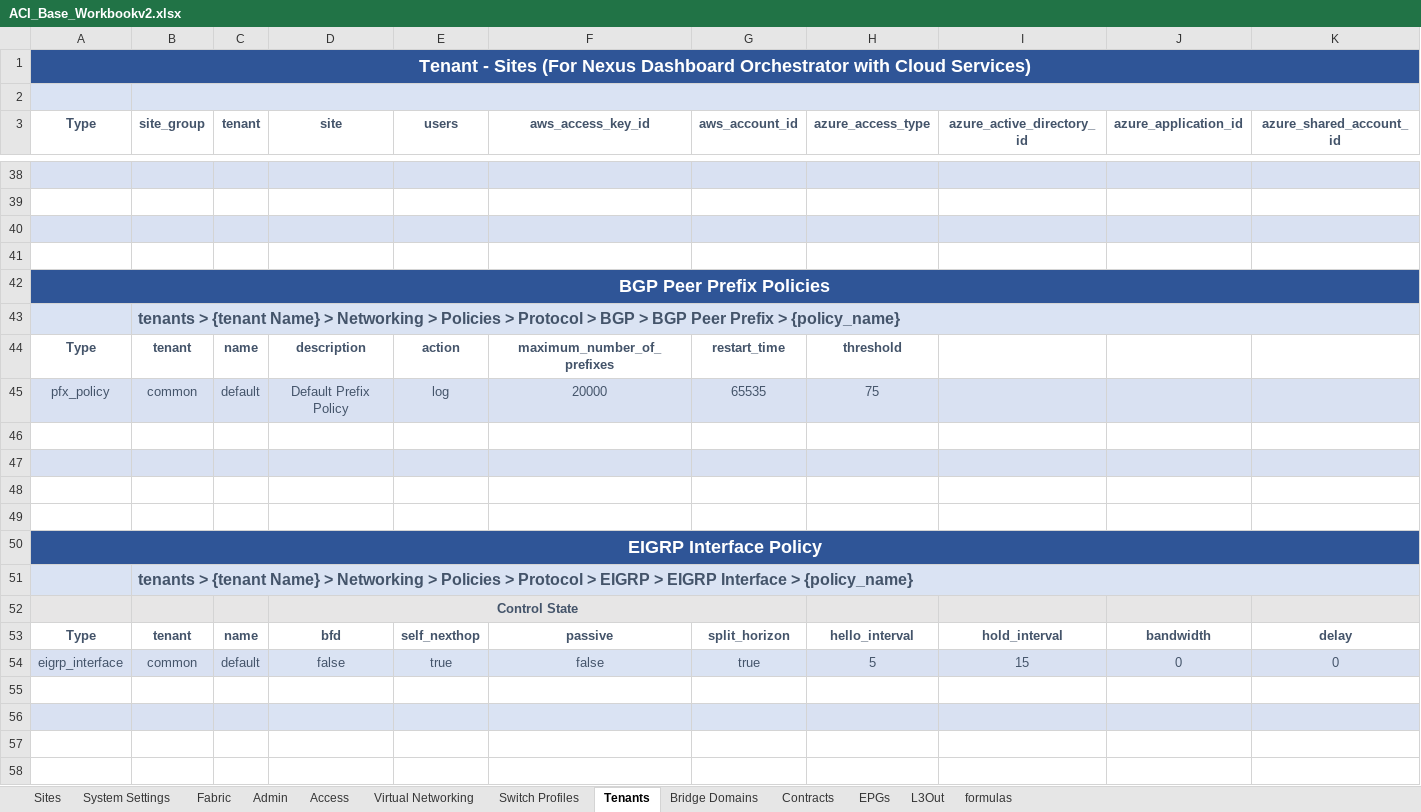
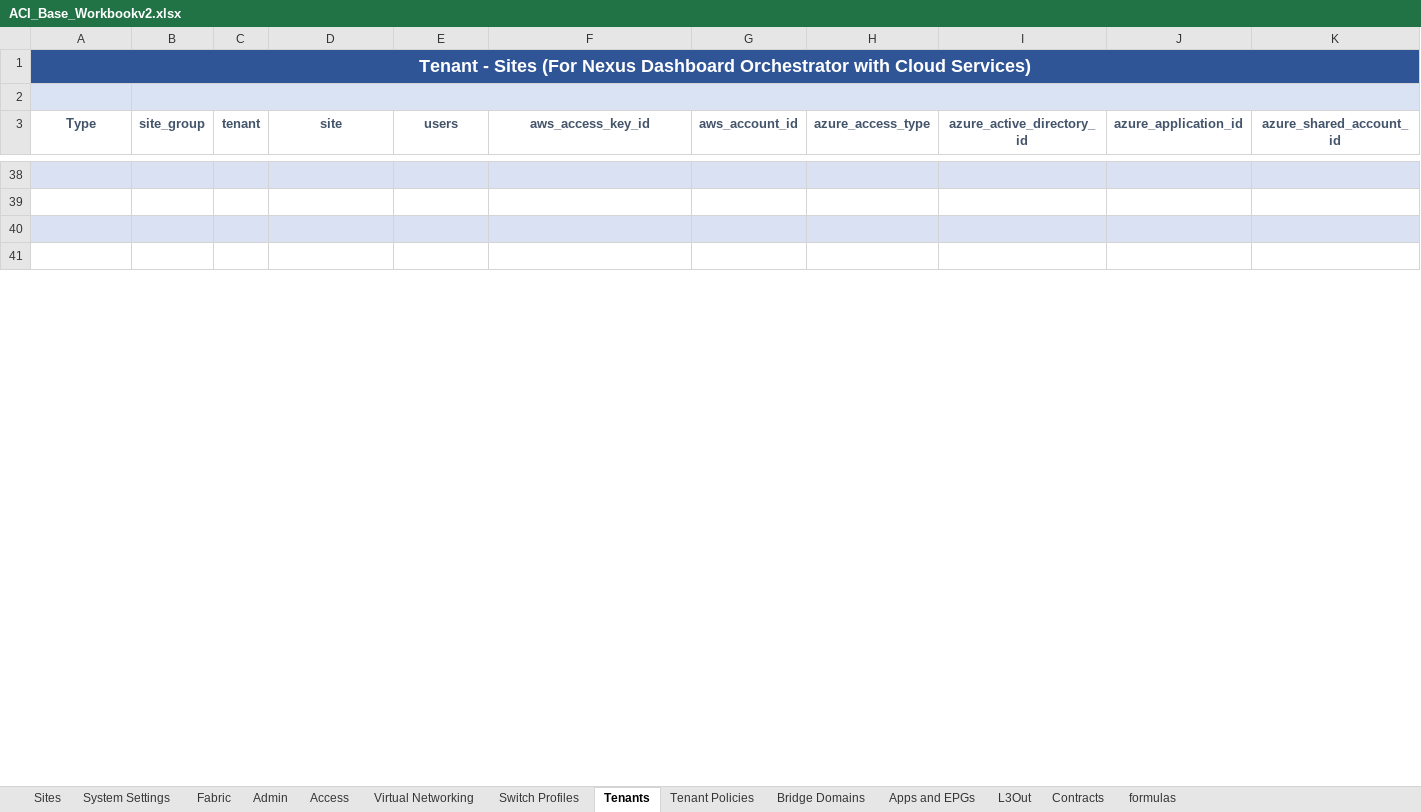
Before and after one commit to scotttyso/iac-easy-aci, an Excel workbook: ACI_Base_Workbookv2.xlsx, sheet Tenants, drawn as a sheet; only a part is shown, gaps mark what is left out; values as stored, in another font and other column widths than the file's, no borders; conditional formats not drawn; rows hold the shown columns only; the diff covers the shown part only; the diff names each change by its address in the sheet, - before the commit and + after, or states it on an @@ line.

Commit message:
added tenants and bridge domains

```diff
--- a/ACI_Base_Workbookv2.xlsx (sheet Tenants)
+++ b/ACI_Base_Workbookv2.xlsx (sheet Tenants)
-sheet tab: EPGs
+sheet tab: Apps and EPGs
+sheet tab: Tenant Policies
@@ sheet tab order changed: Sites | System Settings | Fabric | Admin | Access | Virtual Networking | Switch Profiles | Tenants | Tenant Policies | Bridge Domains | Apps and EPGs | L3Out | Contracts | formulas @@
-row 42: BGP Peer Prefix Policies
-row 43:  | tenants > {tenant Name} > Networking > Policies > Protocol > BGP > BGP Peer Prefix > {policy_name}
-row 44: Type | tenant | name | description | action | maximum_number_of_prefixes | restart_time | threshold
-row 45: pfx_policy | common | default | Default Prefix Policy | log | 20000 | 65535 | 75
-row 46: (empty)
-row 47: (empty)
-row 48: (empty)
-row 49: (empty)
-row 50: EIGRP Interface Policy
-row 51:  | tenants > {tenant Name} > Networking > Policies > Protocol > EIGRP > EIGRP Interface > {policy_name}
-row 52:  |  |  | Control State
-row 53: Type | tenant | name | bfd | self_nexthop | passive | split_horizon | hello_interval | hold_interval | bandwidth | delay
-row 54: eigrp_interface | common | default | false | true | false | true | 5 | 15 | 0 | 0
-row 55: (empty)
-row 56: (empty)
-row 57: (empty)
-row 58: (empty)
```
Also changed, not shown: 9 removed rows and 10 edited cells elsewhere in this sheet, sheet L3Out, sheet Bridge Domains, sheet Apps and EPGs, sheet Access, sheet Switch Profiles, Asgard_interface_selectors.xlsx, Wakanda_interface_selectors.xlsx, 6 other files.
